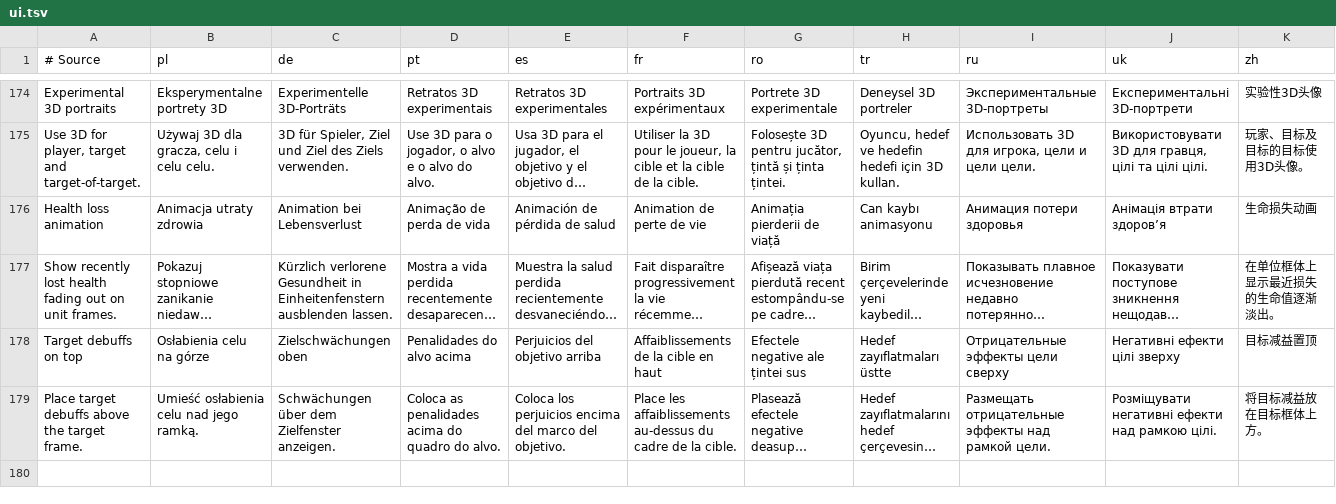
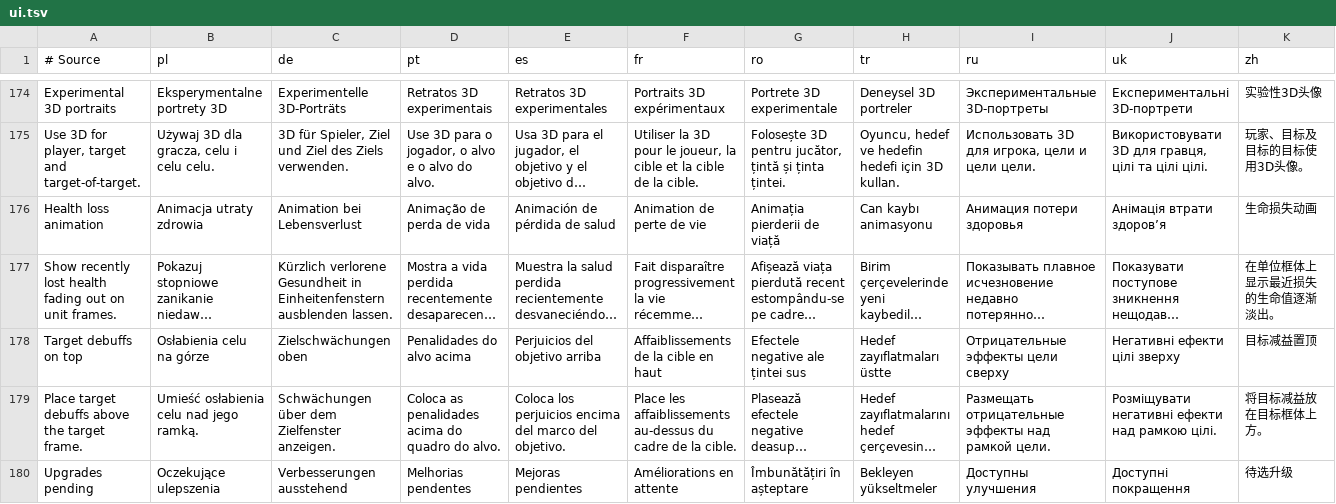
Before and after one commit to migwynkriid13/SurvivorsDragonUi, a TSV file: localization/ui.tsv, drawn as a sheet; only a part is shown, gaps mark what is left out; long unchanged cells end in …; rows hold the shown columns only; the diff names each change by its address in the sheet, - before the commit and + after, or states it on an @@ line.

Commit message:
feature: simplify pending upgrades button

```diff
--- a/localization/ui.tsv
+++ b/localization/ui.tsv
+row 180: Upgrades pending | Oczekujące ulepszenia | Verbesserungen ausstehend | Melhorias pendentes | Mejoras pendientes | Améliorations en attente | Îmbunătățiri în așteptare | Bekleyen yükseltmeler | Доступны улучшения | Доступні покращення | 待选升级
```
Also changed, not shown: 10 other files.
